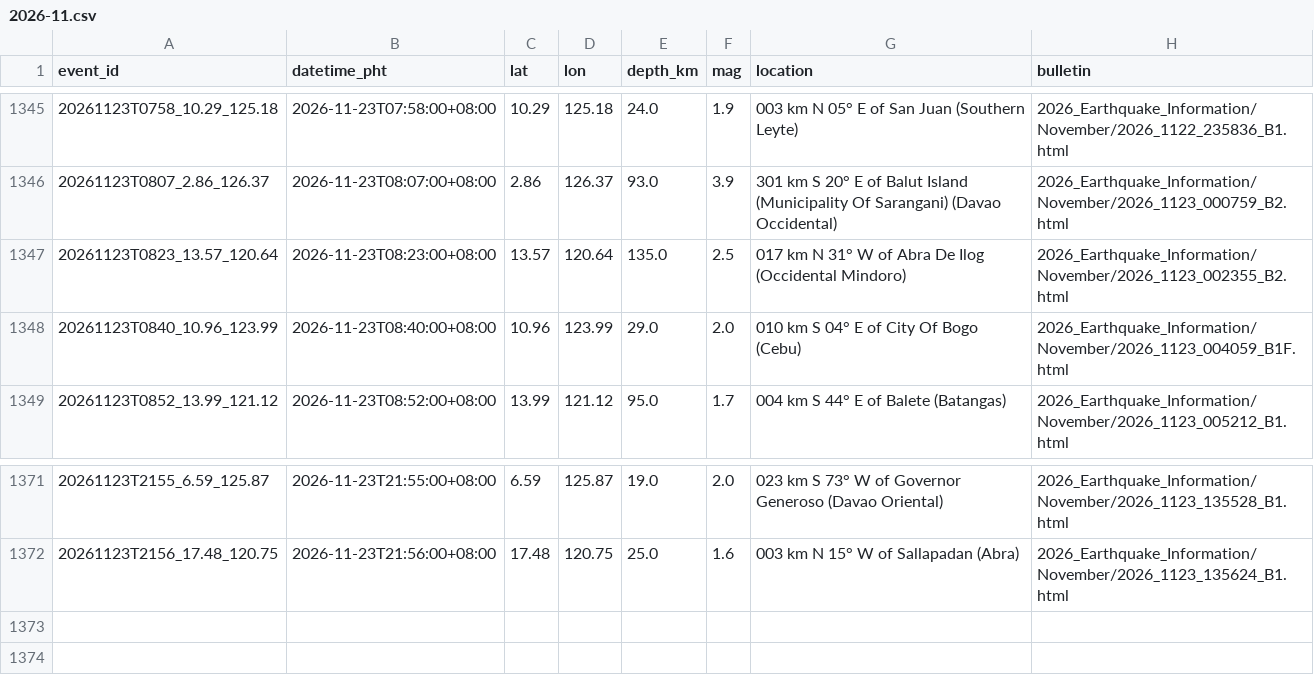
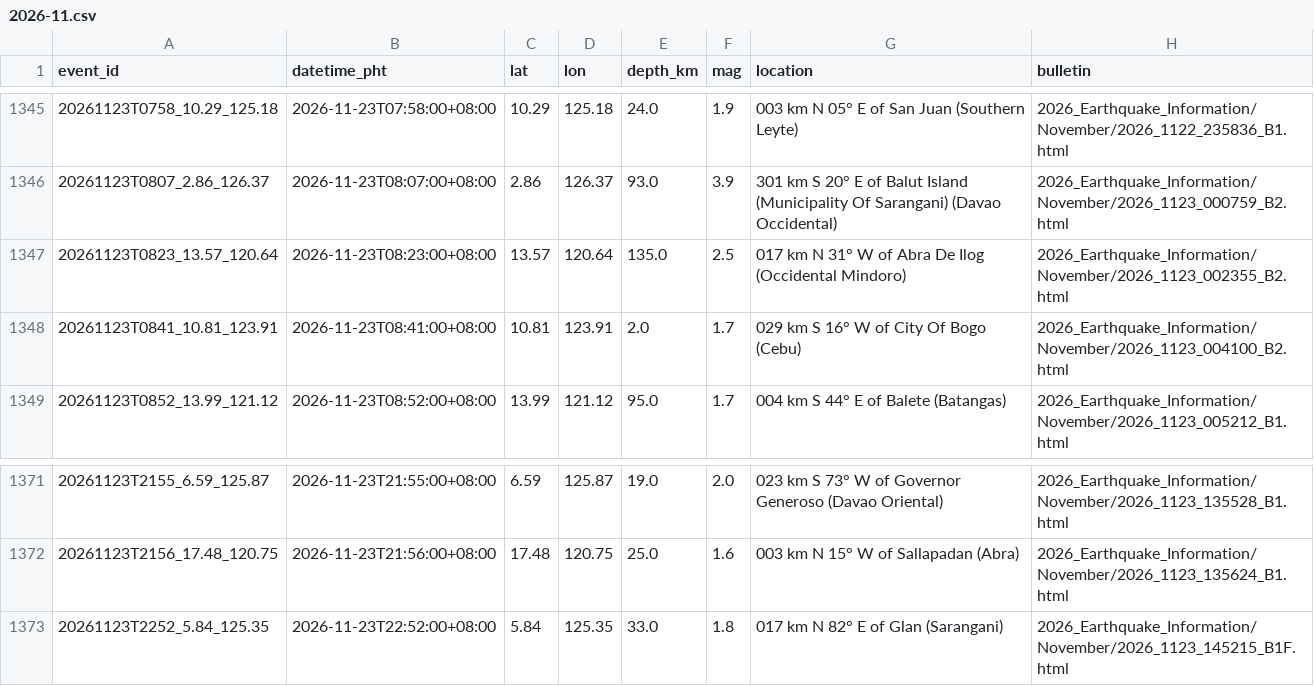
Before and after one commit to krystasis/ph-hazards, a CSV file: data/earthquakes/2026-11.csv, drawn as a sheet; only a part is shown, gaps mark what is left out; removed rows and columns are numbered as before the commit, all else as after; the diff names each change by its address in the sheet, - before the commit and + after, or states it on an @@ line.

```diff
--- a/data/earthquakes/2026-11.csv
+++ b/data/earthquakes/2026-11.csv
-row 1348: 20261123T0840_10.96_123.99 | 2026-11-23T08:40:00+08:00 | 10.96 | 123.99 | 29.0 | 2.0 | 010 km S 04° E of City Of Bogo (Cebu) | 2026_Earthquake_Information/November/2026_1123_004059_B1F.html
+row 1348: 20261123T0841_10.81_123.91 | 2026-11-23T08:41:00+08:00 | 10.81 | 123.91 | 2.0 | 1.7 | 029 km S 16° W of City Of Bogo (Cebu) | 2026_Earthquake_Information/November/2026_1123_004100_B2.html
+row 1373: 20261123T2252_5.84_125.35 | 2026-11-23T22:52:00+08:00 | 5.84 | 125.35 | 33.0 | 1.8 | 017 km N 82° E of Glan (Sarangani) | 2026_Earthquake_Information/November/2026_1123_145215_B1F.html
```
Also changed, not shown: data/river_levels/2026-11.csv, 5 other files.
